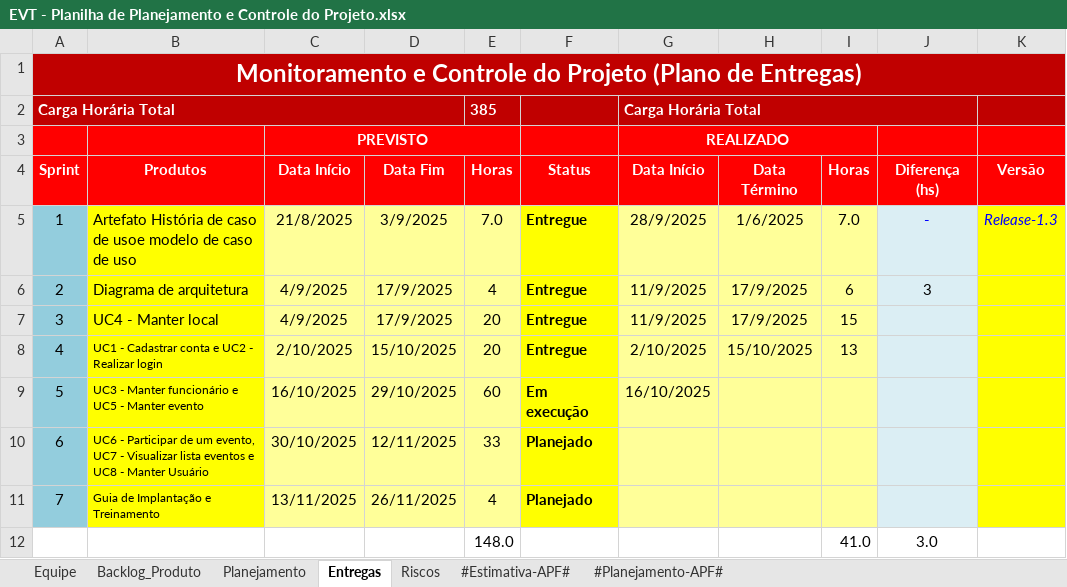
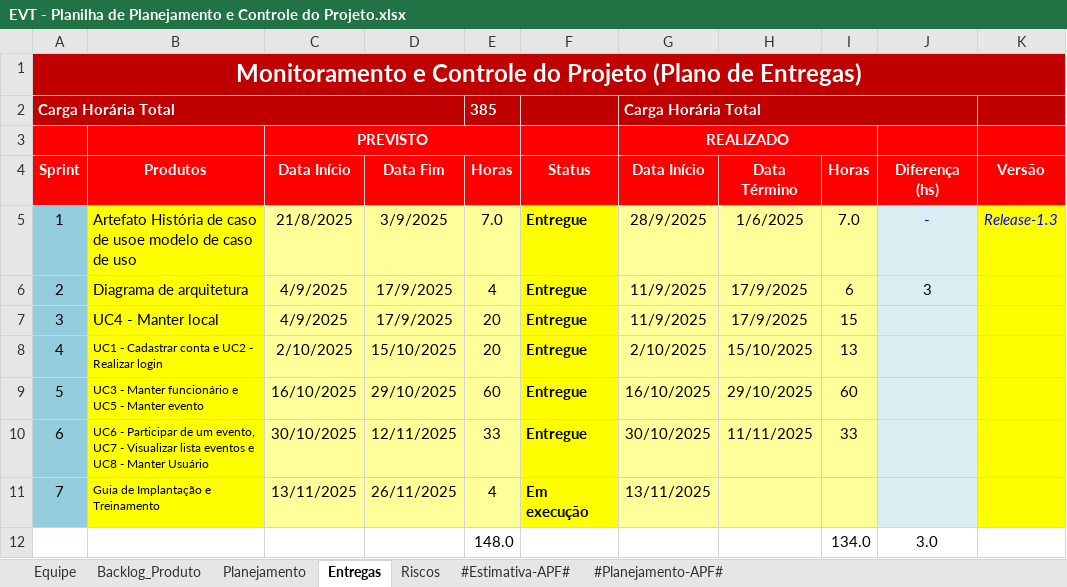
Before and after one commit to LindmanBassi/EvT---Eventos-Tech, an Excel workbook: 6.Gerenciamento de Projeto/EVT - Planilha de Planejamento e Controle do Projeto.xlsx, sheet Entregas, drawn as a sheet; values as stored, in another font and other column widths than the file's, no borders; conditional formats not drawn; the diff names each change by its address in the sheet, - before the commit and + after, or states it on an @@ line.

```diff
--- a/6.Gerenciamento de Projeto/EVT - Planilha de Planejamento e Controle do Projeto.xlsx (sheet Entregas)
+++ b/6.Gerenciamento de Projeto/EVT - Planilha de Planejamento e Controle do Projeto.xlsx (sheet Entregas)
-B1:K1 fill: none
+B1:K1 fill: #C00000
-B2:D2 fill: none
+B2:D2 fill: #C00000
-H2:J2 fill: none
+H2:J2 fill: #C00000
-D3:E3 fill: none
+D3:E3 fill: #FF0000
-H3:I3 fill: none
+H3:I3 fill: #FF0000
-F9 (Status): Em execução
+F9 (Status): Entregue
-H9 (Data Término): (empty)
+H9 (Data Término): 29/10/2025
-I9 (Horas): (empty)
+I9 (Horas): 60
-F10 (Status): Planejado
+F10 (Status): Entregue
-G10 (Data Início): (empty)
+G10 (Data Início): 30/10/2025
-H10 (Data Término): (empty)
+H10 (Data Término): 11/11/2025
-I10 (Horas): (empty)
+I10 (Horas): 33
-F11 (Status): Planejado
+F11 (Status): Em execução
-G11 (Data Início): (empty)
+G11 (Data Início): 13/11/2025
-I12 (Horas): 41.0
+I12 (Horas): 134.0
```
Also changed, not shown: sheet Riscos, sheet #Estimativa-APF#, sheet #Planejamento-APF#, sheet Backlog_Produto, sheet Planejamento, sheet Equipe, charts or pictures, 6.Gerenciamento de Projeto/EvT - Checklist_Verificacao_de_Projeto.xlsx, 2 other files.
